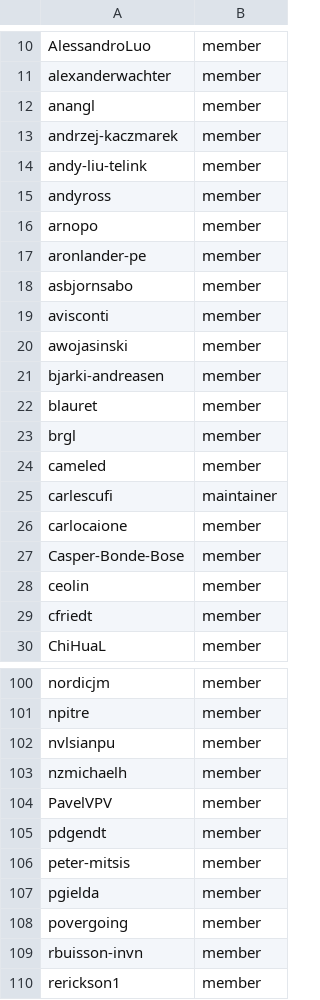
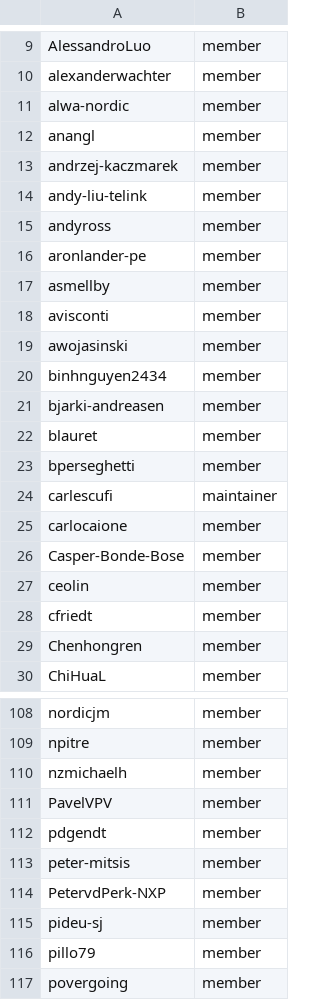
Before and after one commit to zephyrproject-rtos/infrastructure, a CSV file: terraform/github-zephyrproject-rtos/team/team-members/maintainers.csv, drawn as a sheet; only a part is shown, gaps mark what is left out; the shorter side is filled out with more unchanged rows; the diff covers the shown part only.

Commit message:
github-zephyrproject-rtos: Update collaborators and maintainers
Update 'collaborators' and 'maintainers' GitHub team members using the
`sync_team_membership.sh` script.

Signed-off-by: Stephanos Ioannidis <root@stephanos.io>

```diff
--- a/terraform/github-zephyrproject-rtos/team/team-members/maintainers.csv
+++ b/terraform/github-zephyrproject-rtos/team/team-members/maintainers.csv
@@ -11,2 +10,3 @@ AlessandroLuo,member
 alexanderwachter,member
+alwa-nordic,member
 anangl,member
@@ -15,11 +15,10 @@ andy-liu-telink,member
 andyross,member
-arnopo,member
 aronlander-pe,member
-asbjornsabo,member
+asmellby,member
 avisconti,member
 awojasinski,member
+binhnguyen2434,member
 bjarki-andreasen,member
 blauret,member
-brgl,member
-cameled,member
+bperseghetti,member
 carlescufi,maintainer
@@ -29,2 +28,3 @@ ceolin,member
 cfriedt,member
+Chenhongren,member
 ChiHuaL,member
@@ -101,3 +109,2 @@ nordicjm,member
 npitre,member
-nvlsianpu,member
 nzmichaelh,member
@@ -106,3 +113,5 @@ pdgendt,member
 peter-mitsis,member
-pgielda,member
+PetervdPerk-NXP,member
+pideu-sj,member
+pillo79,member
 povergoing,member
```
Also changed, not shown: 19 added rows, 9 removed rows and 6 edited cells elsewhere in this file, terraform/github-zephyrproject-rtos/team/team-members/collaborators.csv.
